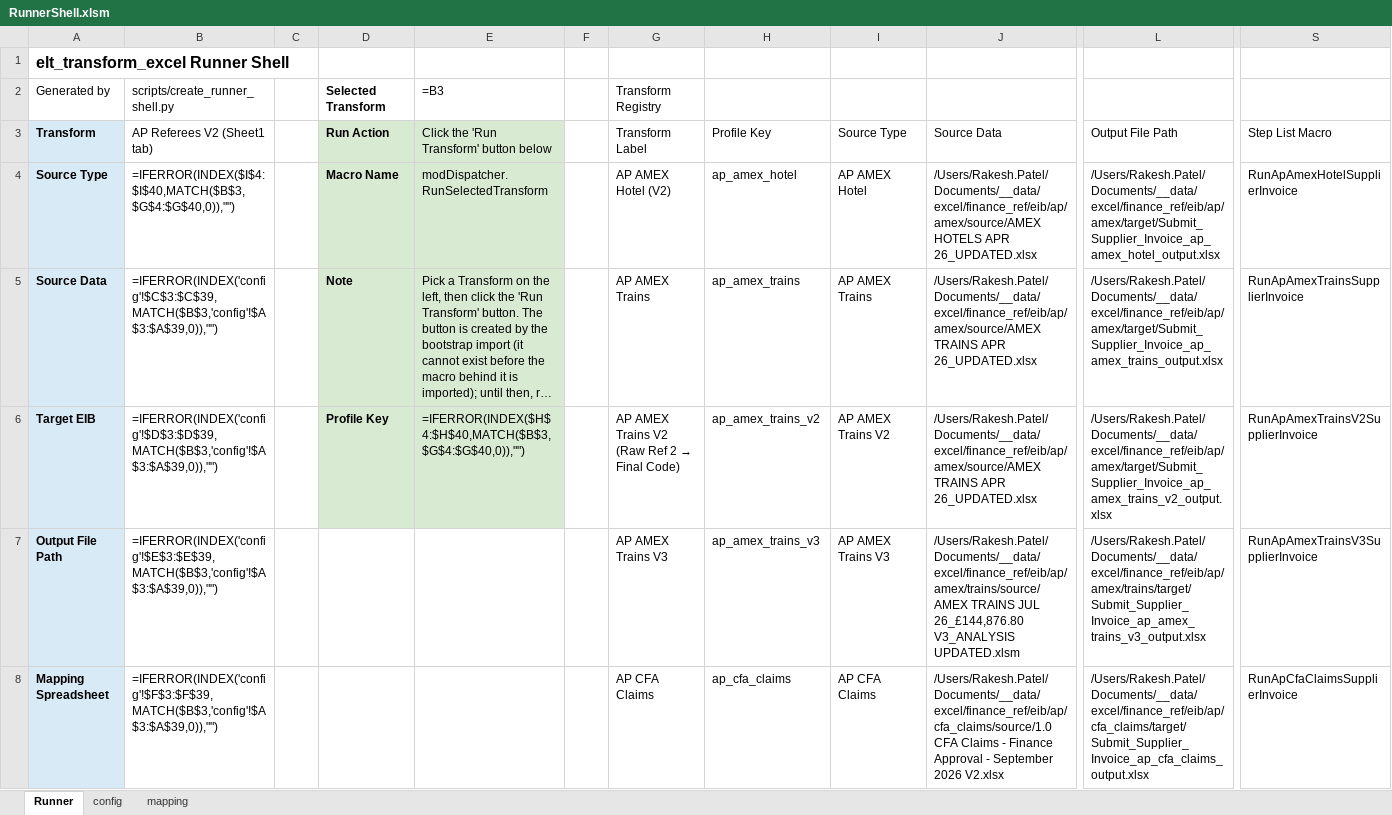
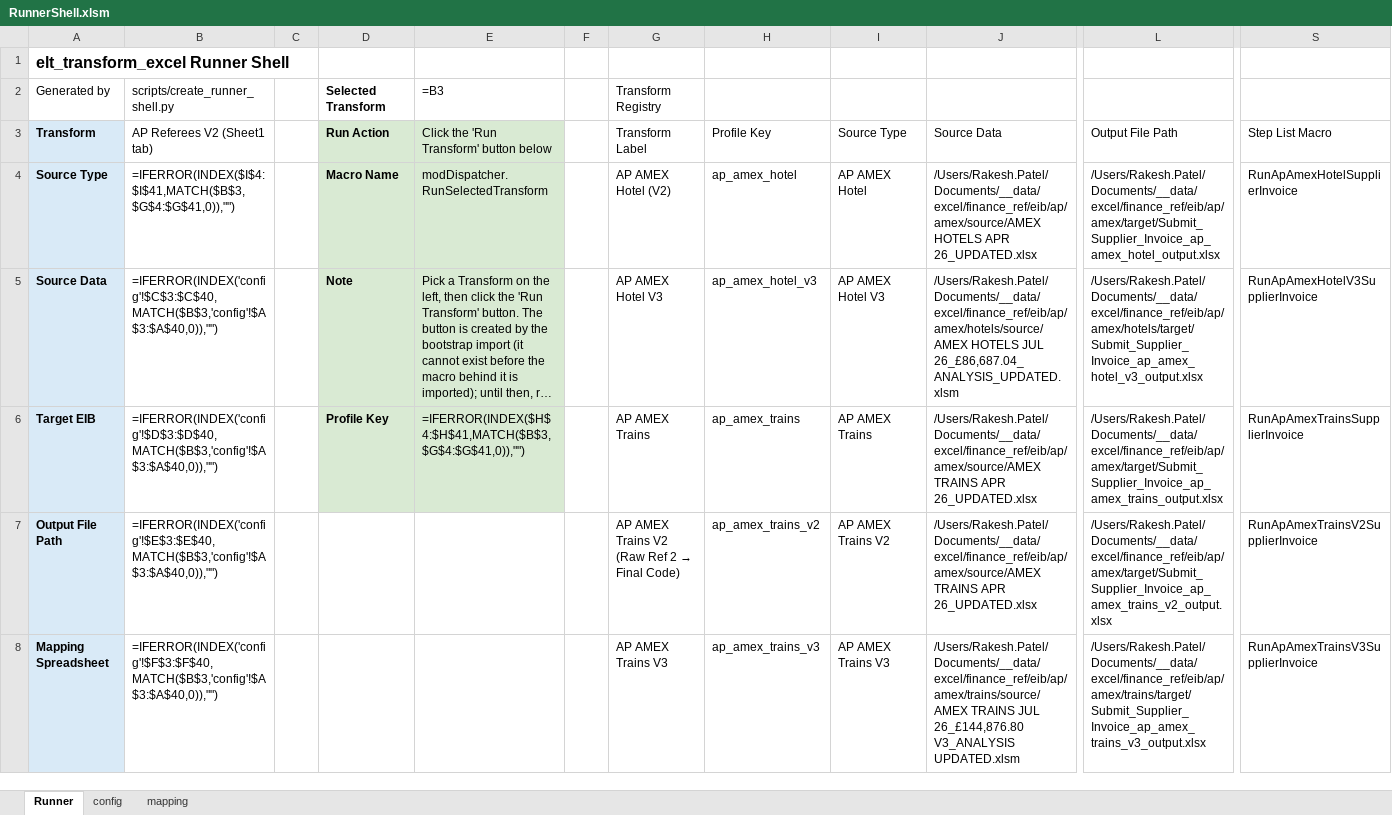
Before and after one commit to rpatel-fa/fa_workday_etl, an Excel workbook: implementations/elt_transform_excel/runner_shell/RunnerShell.xlsm, sheet Runner, drawn as a sheet; only a part is shown, gaps mark what is left out; long unchanged cells end in …; values as stored, in another font and other column widths than the file's, no borders; formulas without a stored value are shown as written; the diff covers the shown part only; the diff names each change by its address in the sheet, - before the commit and + after, or states it on an @@ line.

Commit message:
Added new ap_amex_hotel_v3 files for the new logic

```diff
--- a/implementations/elt_transform_excel/runner_shell/RunnerShell.xlsm (sheet Runner)
+++ b/implementations/elt_transform_excel/runner_shell/RunnerShell.xlsm (sheet Runner)
-B4 (AP Referees V2 (Sheet1 tab)): =IFERROR(INDEX($I$4:$I$40,MATCH($B$3,$G$4:$G$40,0)),"")
+B4 (AP Referees V2 (Sheet1 tab)): =IFERROR(INDEX($I$4:$I$41,MATCH($B$3,$G$4:$G$41,0)),"")
-B5 (AP Referees V2 (Sheet1 tab)): =IFERROR(INDEX('config'!$C$3:$C$39,MATCH($B$3,'config'!$A$3:$A$39,0)),"")
+B5 (AP Referees V2 (Sheet1 tab)): =IFERROR(INDEX('config'!$C$3:$C$40,MATCH($B$3,'config'!$A$3:$A$40,0)),"")
-G5 (Transform Label): AP AMEX Trains
+G5 (Transform Label): AP AMEX Hotel V3
-H5 (Profile Key): ap_amex_trains
+H5 (Profile Key): ap_amex_hotel_v3
-I5 (Source Type): AP AMEX Trains
+I5 (Source Type): AP AMEX Hotel V3
-J5 (Source Data): /Users/Rakesh.Patel/Documents/__data/excel/finance_ref/eib/ap/amex/source/AMEX TRAINS APR 26_UPDATED.xlsx
+J5 (Source Data): /Users/Rakesh.Patel/Documents/__data/excel/finance_ref/eib/ap/amex/hotels/source/AMEX HOTELS JUL 26_£86,687.04_ANALYSIS_UPDATED.xlsm
-L5 (Output File Path): /Users/Rakesh.Patel/Documents/__data/excel/finance_ref/eib/ap/amex/target/Submit_Supplier_Invoice_ap_amex_trains_output.xlsx
+L5 (Output File Path): /Users/Rakesh.Patel/Documents/__data/excel/finance_ref/eib/ap/amex/hotels/target/Submit_Supplier_Invoice_ap_amex_hotel_v3_output.xlsx
-S5 (Step List Macro): RunApAmexTrainsSupplierInvoice
+S5 (Step List Macro): RunApAmexHotelV3SupplierInvoice
-B6 (AP Referees V2 (Sheet1 tab)): =IFERROR(INDEX('config'!$D$3:$D$39,MATCH($B$3,'config'!$A$3:$A$39,0)),"")
+B6 (AP Referees V2 (Sheet1 tab)): =IFERROR(INDEX('config'!$D$3:$D$40,MATCH($B$3,'config'!$A$3:$A$40,0)),"")
-E6: =IFERROR(INDEX($H$4:$H$40,MATCH($B$3,$G$4:$G$40,0)),"")
+E6: =IFERROR(INDEX($H$4:$H$41,MATCH($B$3,$G$4:$G$41,0)),"")
@@ G6 (Transform Label): AP AMEX Trains V2 (Raw Ref 2 → Final Code) → AP AMEX Trains @@
-H6 (Profile Key): ap_amex_trains_v2
+H6 (Profile Key): ap_amex_trains
-I6 (Source Type): AP AMEX Trains V2
+I6 (Source Type): AP AMEX Trains
-L6 (Output File Path): /Users/Rakesh.Patel/Documents/__data/excel/finance_ref/eib/ap/amex/target/Submit_Supplier_Invoice_ap_amex_trains_v2_output.xlsx
+L6 (Output File Path): /Users/Rakesh.Patel/Documents/__data/excel/finance_ref/eib/ap/amex/target/Submit_Supplier_Invoice_ap_amex_trains_output.xlsx
-S6 (Step List Macro): RunApAmexTrainsV2SupplierInvoice
+S6 (Step List Macro): RunApAmexTrainsSupplierInvoice
-B7 (AP Referees V2 (Sheet1 tab)): =IFERROR(INDEX('config'!$E$3:$E$39,MATCH($B$3,'config'!$A$3:$A$39,0)),"")
+B7 (AP Referees V2 (Sheet1 tab)): =IFERROR(INDEX('config'!$E$3:$E$40,MATCH($B$3,'config'!$A$3:$A$40,0)),"")
@@ G7 (Transform Label): AP AMEX Trains V3 → AP AMEX Trains V2 (Raw Ref 2 → Final Code) @@
-H7 (Profile Key): ap_amex_trains_v3
+H7 (Profile Key): ap_amex_trains_v2
-I7 (Source Type): AP AMEX Trains V3
+I7 (Source Type): AP AMEX Trains V2
-J7 (Source Data): /Users/Rakesh.Patel/Documents/__data/excel/finance_ref/eib/ap/amex/trains/source/AMEX TRAINS JUL 26_£144,876.80 V3_ANALYSIS UPDATED.xlsm
+J7 (Source Data): /Users/Rakesh.Patel/Documents/__data/excel/finance_ref/eib/ap/amex/source/AMEX TRAINS APR 26_UPDATED.xlsx
-L7 (Output File Path): /Users/Rakesh.Patel/Documents/__data/excel/finance_ref/eib/ap/amex/trains/target/Submit_Supplier_Invoice_ap_amex_trains_v3_output.xlsx
+L7 (Output File Path): /Users/Rakesh.Patel/Documents/__data/excel/finance_ref/eib/ap/amex/target/Submit_Supplier_Invoice_ap_amex_trains_v2_output.xlsx
-S7 (Step List Macro): RunApAmexTrainsV3SupplierInvoice
+S7 (Step List Macro): RunApAmexTrainsV2SupplierInvoice
-B8 (AP Referees V2 (Sheet1 tab)): =IFERROR(INDEX('config'!$F$3:$F$39,MATCH($B$3,'config'!$A$3:$A$39,0)),"")
+B8 (AP Referees V2 (Sheet1 tab)): =IFERROR(INDEX('config'!$F$3:$F$40,MATCH($B$3,'config'!$A$3:$A$40,0)),"")
-G8 (Transform Label): AP CFA Claims
+G8 (Transform Label): AP AMEX Trains V3
-H8 (Profile Key): ap_cfa_claims
+H8 (Profile Key): ap_amex_trains_v3
-I8 (Source Type): AP CFA Claims
+I8 (Source Type): AP AMEX Trains V3
-J8 (Source Data): /Users/Rakesh.Patel/Documents/__data/excel/finance_ref/eib/ap/cfa_claims/source/1.0 CFA Claims - Finance Approval - September 2026 V2.xlsx
+J8 (Source Data): /Users/Rakesh.Patel/Documents/__data/excel/finance_ref/eib/ap/amex/trains/source/AMEX TRAINS JUL 26_£144,876.80 V3_ANALYSIS UPDATED.xlsm
-L8 (Output File Path): /Users/Rakesh.Patel/Documents/__data/excel/finance_ref/eib/ap/cfa_claims/target/Submit_Supplier_Invoice_ap_cfa_claims_output.xlsx
+L8 (Output File Path): /Users/Rakesh.Patel/Documents/__data/excel/finance_ref/eib/ap/amex/trains/target/Submit_Supplier_Invoice_ap_amex_trains_v3_output.xlsx
-S8 (Step List Macro): RunApCfaClaimsSupplierInvoice
+S8 (Step List Macro): RunApAmexTrainsV3SupplierInvoice
```
Also changed, not shown: 1 added row and 88 edited cells elsewhere in this sheet, sheet config, 4 other files.
